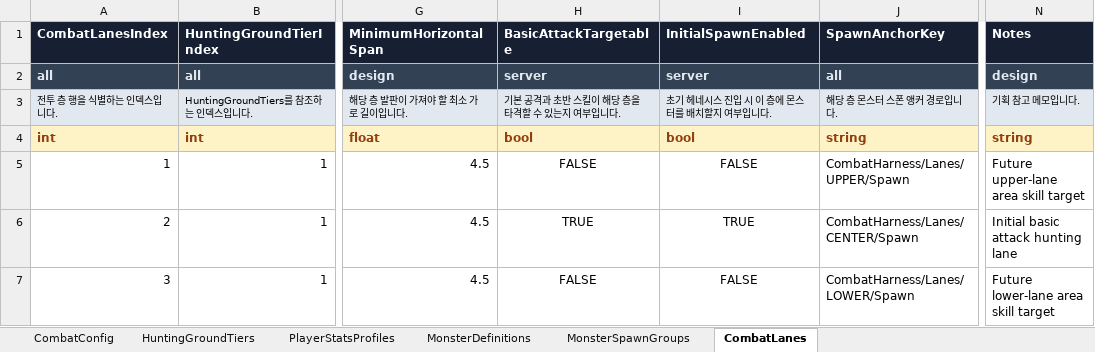
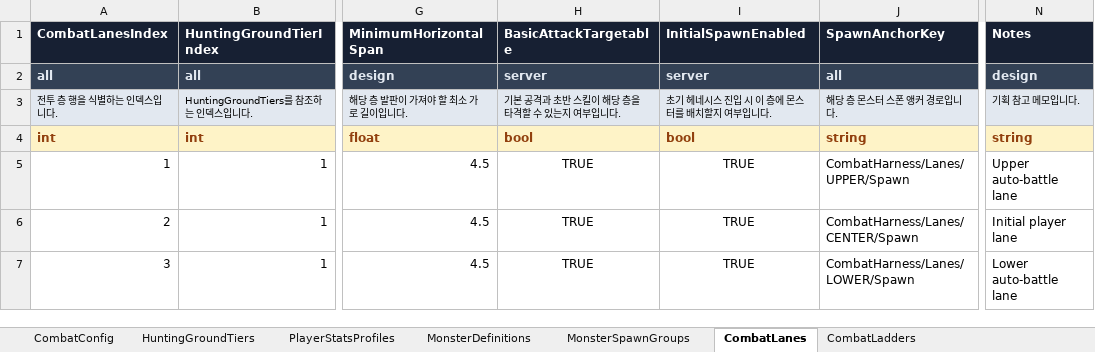
Before and after one commit to KimTaeY96/MapleSlot, an Excel workbook: ExcelTable/Combat.xlsx, sheet CombatLanes, drawn as a sheet; only a part is shown, gaps mark what is left out; values as stored, in another font and other column widths than the file's, no borders; the diff names each change by its address in the sheet, - before the commit and + after, or states it on an @@ line.

Commit message:
Fix map-wide auto battle targeting and contact damage

```diff
--- a/ExcelTable/Combat.xlsx (sheet CombatLanes)
+++ b/ExcelTable/Combat.xlsx (sheet CombatLanes)
+sheet tab: CombatLadders
-H5 (BasicAttackTargetable): FALSE
+H5 (BasicAttackTargetable): TRUE
-I5 (InitialSpawnEnabled): FALSE
+I5 (InitialSpawnEnabled): TRUE
-N5 (Notes): Future upper-lane area skill target
+N5 (Notes): Upper auto-battle lane
-N6 (Notes): Initial basic attack hunting lane
+N6 (Notes): Initial player lane
-H7 (BasicAttackTargetable): FALSE
+H7 (BasicAttackTargetable): TRUE
-I7 (InitialSpawnEnabled): FALSE
+I7 (InitialSpawnEnabled): TRUE
-N7 (Notes): Future lower-lane area skill target
+N7 (Notes): Lower auto-battle lane
```
Also changed, not shown: sheet MonsterDefinitions, sheet MonsterSpawnGroups, sheet PlayerStatsProfiles, 19 other files.
